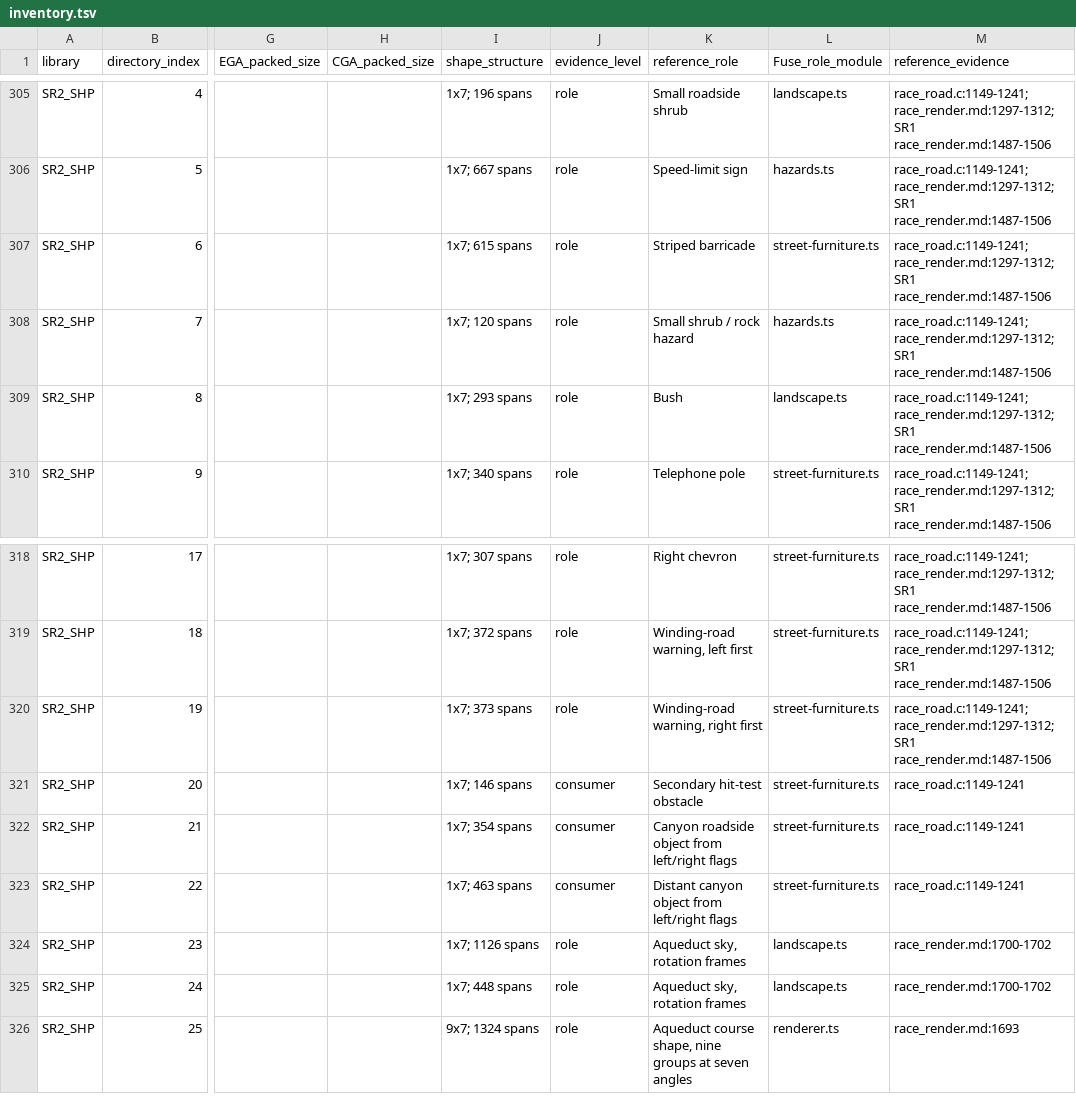
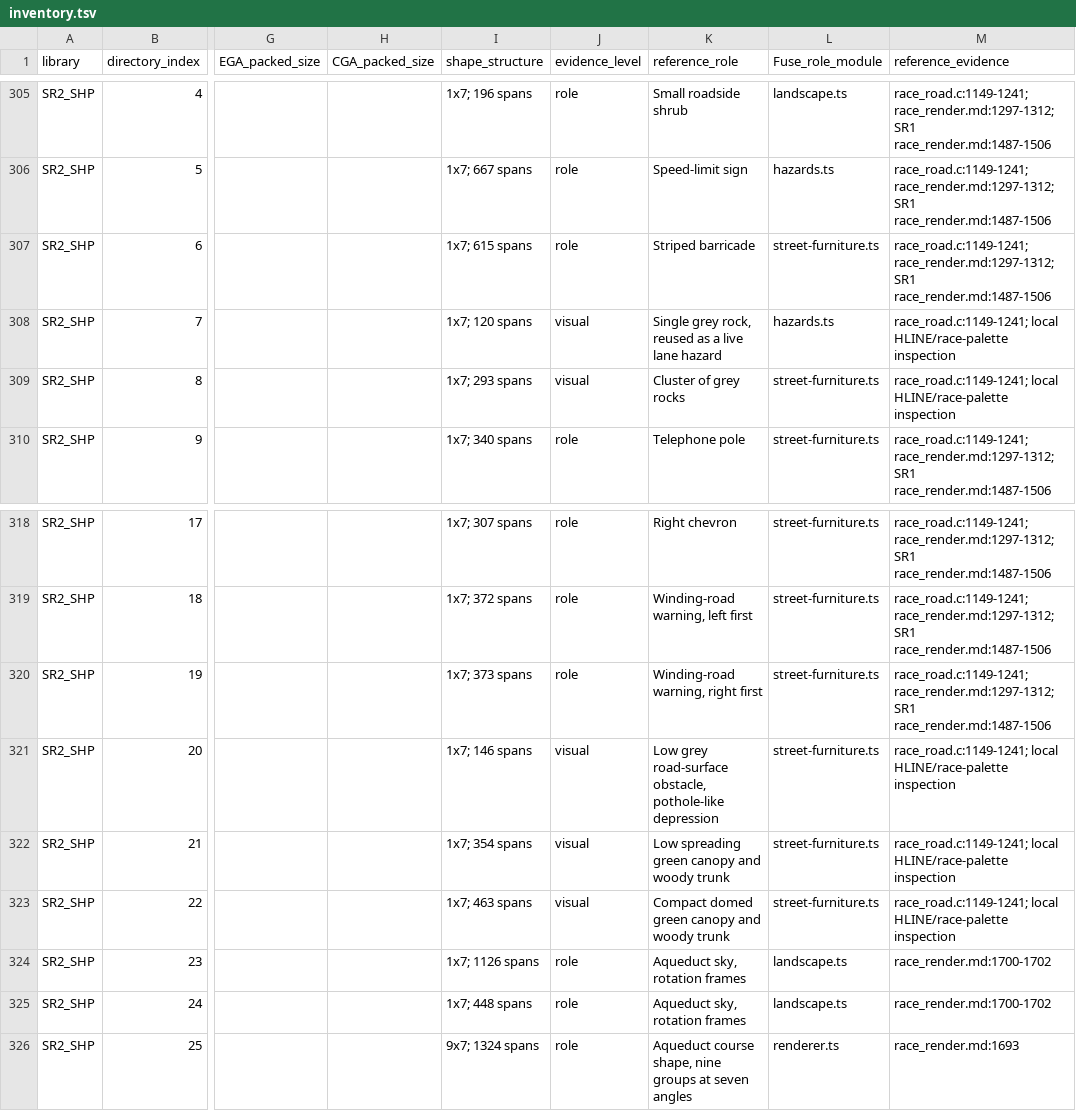
Before and after one commit to andeplane/fuse-games, a TSV file: games/fuserod/tools/sprites/inventory.tsv, drawn as a sheet; only a part is shown, gaps mark what is left out; the diff names each change by its address in the sheet, - before the commit and + after, or states it on an @@ line.

Commit message:
Identify canyon shape subjects from private race-palette inspection

```diff
--- a/games/fuserod/tools/sprites/inventory.tsv
+++ b/games/fuserod/tools/sprites/inventory.tsv
-J308:J309 (evidence_level): role
+J308:J309 (evidence_level): visual
-K308 (reference_role): Small shrub / rock hazard
+K308 (reference_role): Single grey rock, reused as a live lane hazard
-M308:M309 (reference_evidence): race_road.c:1149-1241; race_render.md:1297-1312; SR1 race_render.md:1487-1506
+M308:M309 (reference_evidence): race_road.c:1149-1241; local HLINE/race-palette inspection
-K309 (reference_role): Bush
+K309 (reference_role): Cluster of grey rocks
-L309 (Fuse_role_module): landscape.ts
+L309 (Fuse_role_module): street-furniture.ts
-J321:J323 (evidence_level): consumer
+J321:J323 (evidence_level): visual
-K321 (reference_role): Secondary hit-test obstacle
+K321 (reference_role): Low grey road-surface obstacle, pothole-like depression
-M321:M323 (reference_evidence): race_road.c:1149-1241
+M321:M323 (reference_evidence): race_road.c:1149-1241; local HLINE/race-palette inspection
-K322 (reference_role): Canyon roadside object from left/right flags
+K322 (reference_role): Low spreading green canopy and woody trunk
-K323 (reference_role): Distant canyon object from left/right flags
+K323 (reference_role): Compact domed green canopy and woody trunk
```
Also changed, not shown: 2 other files.
